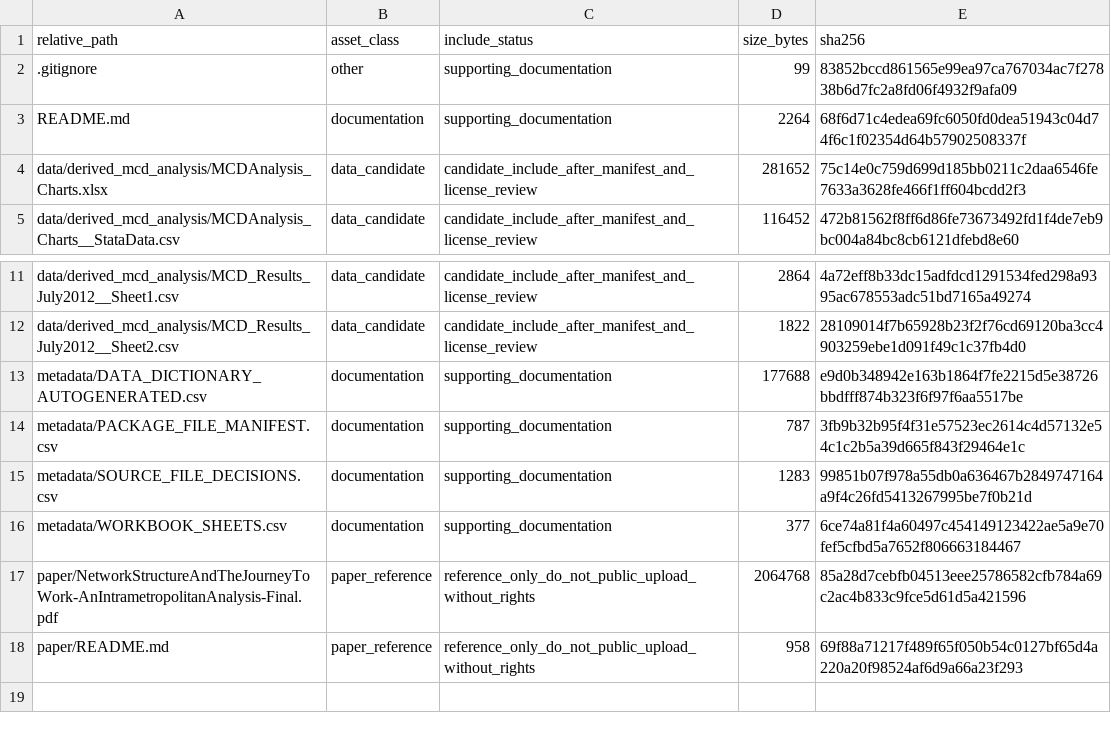
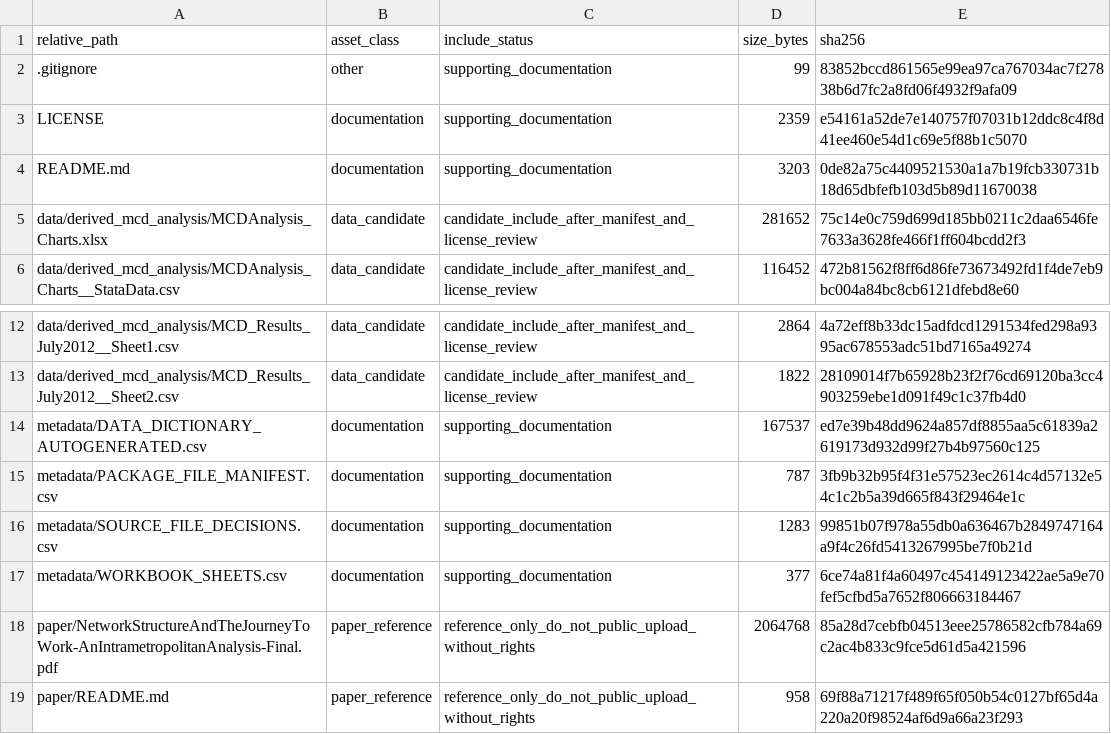
Before and after one commit to dlevinson/paper-2018-09-network-structure-and-the-journey-to-work-an-intra-metropolitan-analysis, a CSV file: PACKAGE_MANIFEST.csv, drawn as a sheet; only a part is shown, gaps mark what is left out.

Commit message:
Add repository license boundary

```diff
--- a/PACKAGE_MANIFEST.csv
+++ b/PACKAGE_MANIFEST.csv
@@ -2,3 +2,4 @@ relative_path,asset_class,include_status,size_bytes,sha256
 .gitignore,other,supporting_documentation,99,83852bccd861565e99ea97ca767034ac7f27838b6d7fc2a8fd06f4932f9afa09
-README.md,documentation,supporting_documentation,2264,68f6d71c4edea69fc6050fd0dea51943c04d74f6c1f02354d64b57902508337f
+LICENSE,documentation,supporting_documentation,2359,e54161a52de7e140757f07031b12ddc8c4f8d41ee460e54d1c69e5f88b1c5070
+README.md,documentation,supporting_documentation,3203,0de82a75c4409521530a1a7b19fcb330731b18d65dbfefb103d5b89d11670038
 data/derived_mcd_analysis/MCDAnalysis_Charts.xlsx,data_candidate,candidate_include_after_manifest_and_license_review,281652,75c14e0c759d699d185bb0211c2daa6546fe7633a3628fe466f1ff604bcdd2f3
@@ -12,3 +13,3 @@ data/derived_mcd_analysis/MCD_Results_July2012__Sheet1.csv,data_candidate,candid
 data/derived_mcd_analysis/MCD_Results_July2012__Sheet2.csv,data_candidate,candidate_include_after_manifest_and_license_review,1822,28109014f7b65928b23f2f76cd69120ba3cc4903259ebe1d091f49c1c37fb4d0
-metadata/DATA_DICTIONARY_AUTOGENERATED.csv,documentation,supporting_documentation,177688,e9d0b348942e163b1864f7fe2215d5e38726bbdfff874b323f6f97f6aa5517be
+metadata/DATA_DICTIONARY_AUTOGENERATED.csv,documentation,supporting_documentation,167537,ed7e39b48dd9624a857df8855aa5c61839a2619173d932d99f27b4b97560c125
 metadata/PACKAGE_FILE_MANIFEST.csv,documentation,supporting_documentation,787,3fb9b32b95f4f31e57523ec2614c4d57132e54c1c2b5a39d665f843f29464e1c
```
Also changed, not shown: 4 other files.
